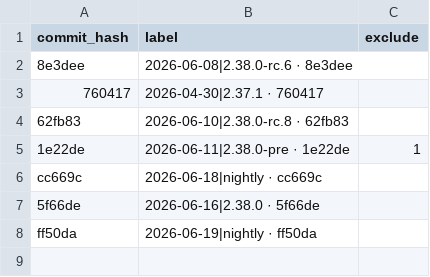
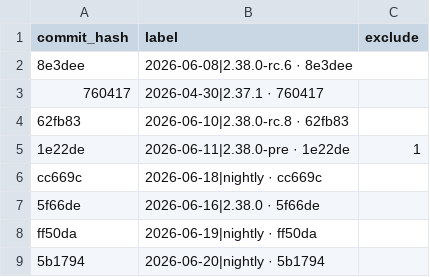
Before and after one commit to status-im/status-app-benchmarks, a CSV file: data/android/build_labels.csv, drawn as a sheet.

```diff
--- a/data/android/build_labels.csv
+++ b/data/android/build_labels.csv
@@ -8 +8,2 @@ cc669c,2026-06-18|nightly · cc669c,
 ff50da,2026-06-19|nightly · ff50da,
+5b1794,2026-06-20|nightly · 5b1794,
```
Also changed, not shown: data/android/performance_metrics.csv, data/android/run_environment.csv, 6 other files.
